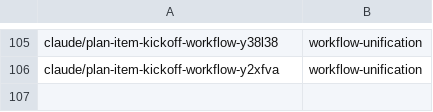
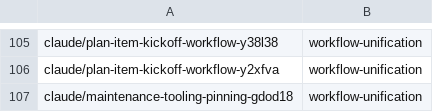
Before and after one commit to AbdelrhmanBassiouny/cognitive_robot_abstract_machine, a TSV file: .claude/personal/plans/_generated/branch-index.tsv, drawn as a sheet; only a part is shown, gaps mark what is left out.

Commit message:
Update plan manifest for workflow-unification

```diff
--- a/.claude/personal/plans/_generated/branch-index.tsv
+++ b/.claude/personal/plans/_generated/branch-index.tsv
@@ -106 +106,2 @@ claude/plan-item-kickoff-workflow-y38l38	workflow-unification
 claude/plan-item-kickoff-workflow-y2xfva	workflow-unification
+claude/maintenance-tooling-pinning-gdod18	workflow-unification
```
Also changed, not shown: 1 other file.
